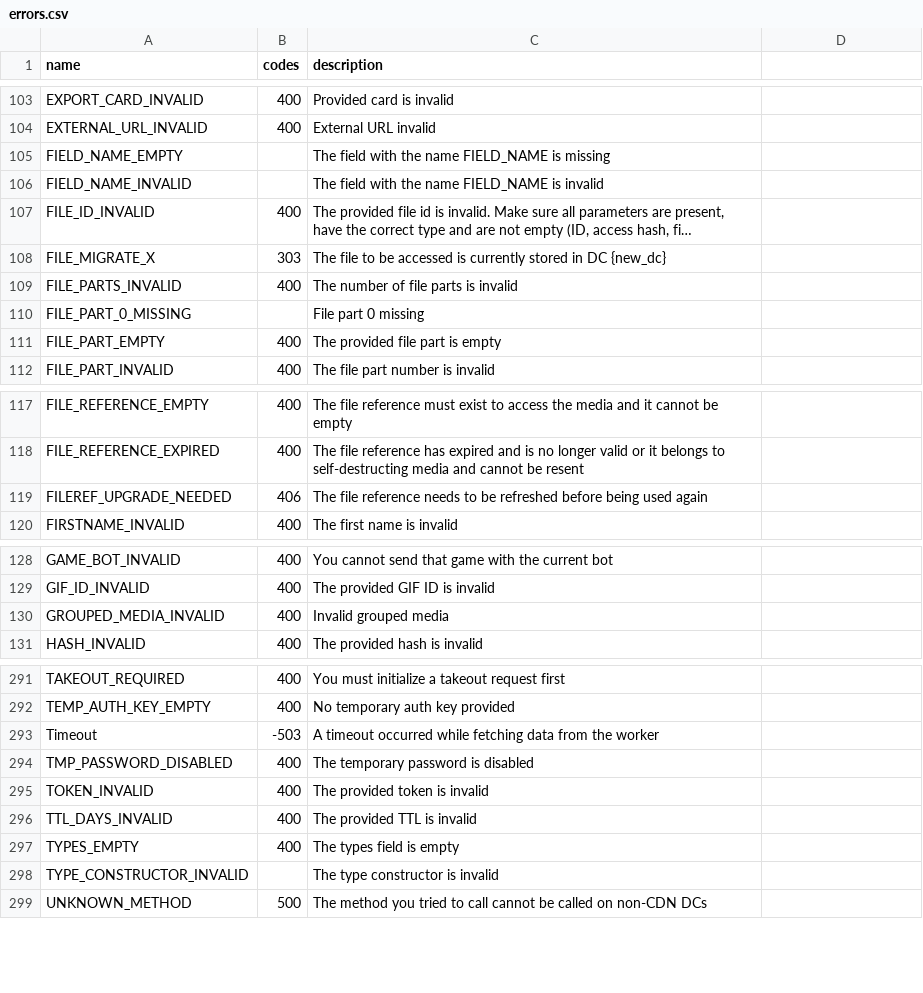
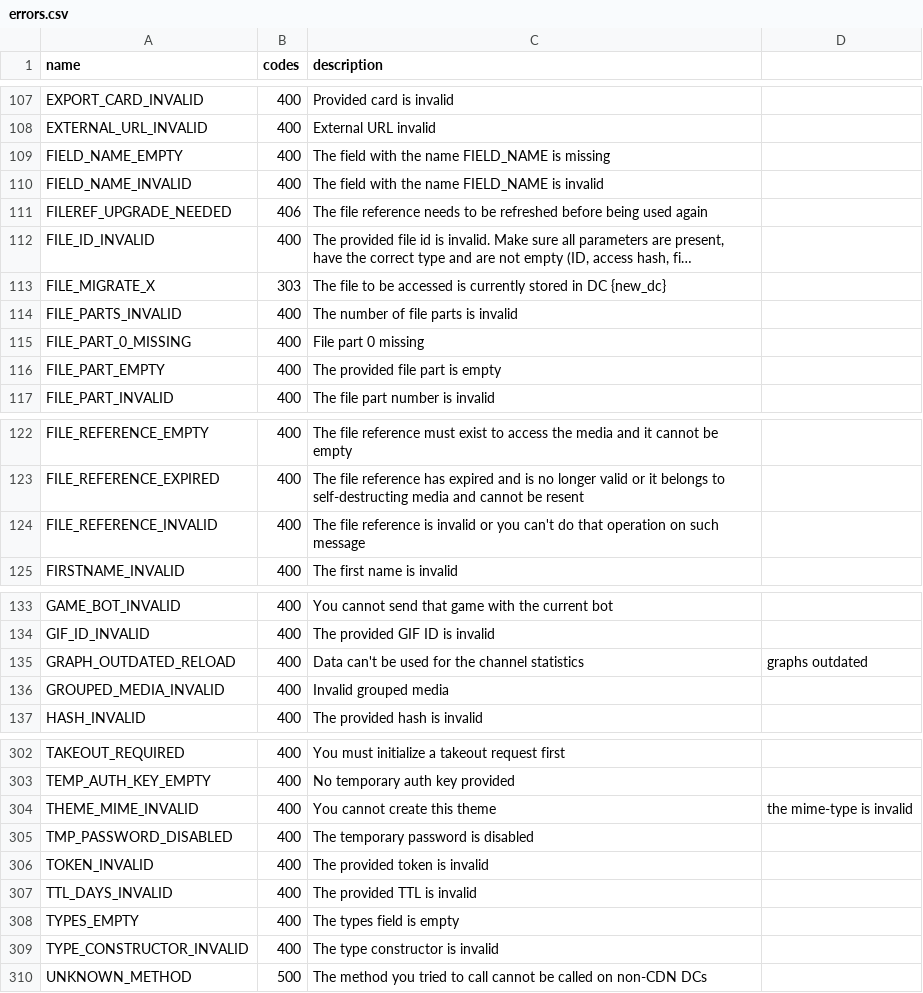
Before and after one commit to LonamiWebs/Telethon, a CSV file: telethon_generator/data/errors.csv, drawn as a sheet; only a part is shown, gaps mark what is left out; long unchanged cells end in …; addresses are those after the commit; the diff covers the shown part only; the diff names each change by its address in the sheet, - before the commit and + after, or states it on an @@ line.

Commit message:
Update errors.csv
BadRequestError: RPCError 400:
+ [ALBUM_PHOTOS_TOO_MANY]
+ [BANK_CARD_NUMBER_INVALID]
+ [CHANNEL_BANNED]
+ [DOCUMENT_INVALID]
+ [FILE_REFERENCE_INVALID]
+ [GRAPH_OUTDATED_RELOAD]
+ [INPUT_FILTER_INVALID]
+ [PHOTO_ID_INVALID]
+ [PRIVACY_VALUE_INVALID]
+ [REPLY_MARKUP_GAME_EMPTY]
+ [THEME_MIME_INVALID]

ForbiddenError: RPCError 403:
 + [SENSITIVE_CHANGE_FORBIDDEN]

----
__Plus small fixes__

```diff
--- a/telethon_generator/data/errors.csv
+++ b/telethon_generator/data/errors.csv
-B109:B110 (codes): (empty)
+B109:B110 (codes): 400
@@ row 119 moved to row 111: FILEREF_UPGRADE_NEEDED @@
-B115 (codes): (empty)
+B115 (codes): 400
+row 124: FILE_REFERENCE_INVALID | 400 | The file reference is invalid or you can't do that operation on such message
+row 135: GRAPH_OUTDATED_RELOAD | 400 | Data can't be used for the channel statistics | graphs outdated
@@ row 293 moved to row 350: Timeout @@
+row 304: THEME_MIME_INVALID | 400 | You cannot create this theme | the mime-type is invalid
-B309 (codes): (empty)
+B309 (codes): 400
```
Also changed, not shown: 9 added rows, 2 moved rows and 13 edited cells elsewhere in this file.
